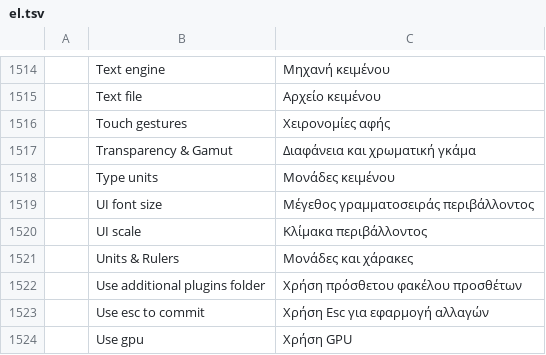
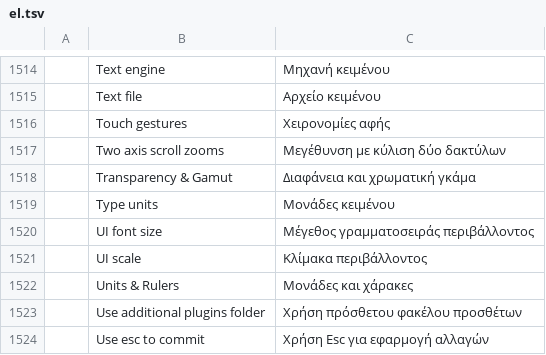
Before and after one commit to SonaliHar/photocraft, a TSV file: crates/ui-egui/src/i18n/el.tsv, drawn as a sheet; only a part is shown, gaps mark what is left out; the shorter side is filled out with more unchanged rows.

```diff
--- a/crates/ui-egui/src/i18n/el.tsv
+++ b/crates/ui-egui/src/i18n/el.tsv
@@ -1516,2 +1516,3 @@
 	Touch gestures	Χειρονομίες αφής
+	Two axis scroll zooms	Μεγέθυνση με κύλιση δύο δακτύλων
 	Transparency & Gamut	Διαφάνεια και χρωματική γκάμα
```
Also changed, not shown: crates/ui-egui/src/i18n/fr.tsv, crates/ui-egui/src/i18n/ko.tsv, 20 other files.
